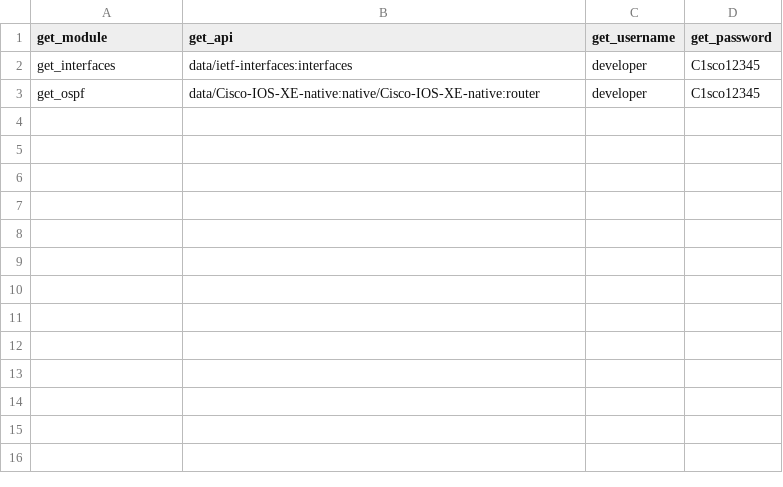
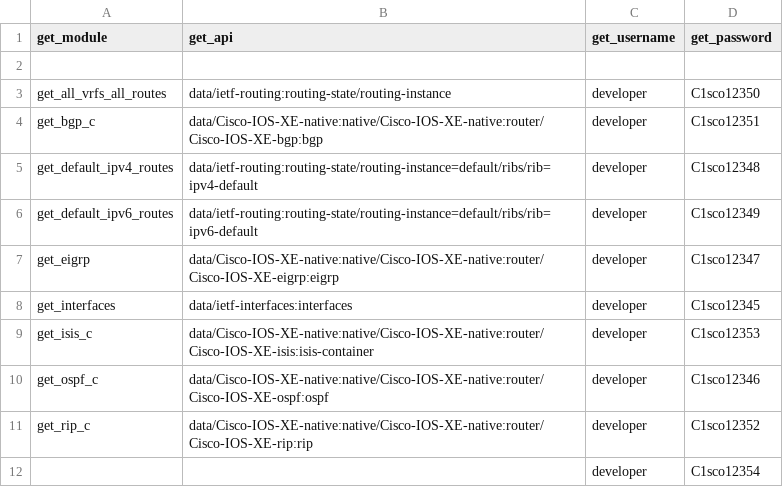
Before and after one commit to shebin7/Get_Request_Script, a CSV file: get_module.csv, drawn as a sheet.

Commit message:
Changes in get_module csv file

```diff
--- a/get_module.csv
+++ b/get_module.csv
@@ -1,3 +1,12 @@
 get_module,get_api,get_username,get_password
+,,,
+get_all_vrfs_all_routes,data/ietf-routing:routing-state/routing-instance,developer,C1sco12350
+get_bgp_c,data/Cisco-IOS-XE-native:native/Cisco-IOS-XE-native:router/Cisco-IOS-XE-bgp:bgp,developer,C1sco12351
+get_default_ipv4_routes,data/ietf-routing:routing-state/routing-instance=default/ribs/rib=ipv4-default,developer,C1sco12348
+get_default_ipv6_routes,data/ietf-routing:routing-state/routing-instance=default/ribs/rib=ipv6-default,developer,C1sco12349
+get_eigrp,data/Cisco-IOS-XE-native:native/Cisco-IOS-XE-native:router/Cisco-IOS-XE-eigrp:eigrp,developer,C1sco12347
 get_interfaces,data/ietf-interfaces:interfaces,developer,C1sco12345
-get_ospf,data/Cisco-IOS-XE-native:native/Cisco-IOS-XE-native:router,developer,C1sco12345
+get_isis_c,data/Cisco-IOS-XE-native:native/Cisco-IOS-XE-native:router/Cisco-IOS-XE-isis:isis-container,developer,C1sco12353
+get_ospf_c,data/Cisco-IOS-XE-native:native/Cisco-IOS-XE-native:router/Cisco-IOS-XE-ospf:ospf,developer,C1sco12346
+get_rip_c,data/Cisco-IOS-XE-native:native/Cisco-IOS-XE-native:router/Cisco-IOS-XE-rip:rip,developer,C1sco12352
+,,developer,C1sco12354
```
